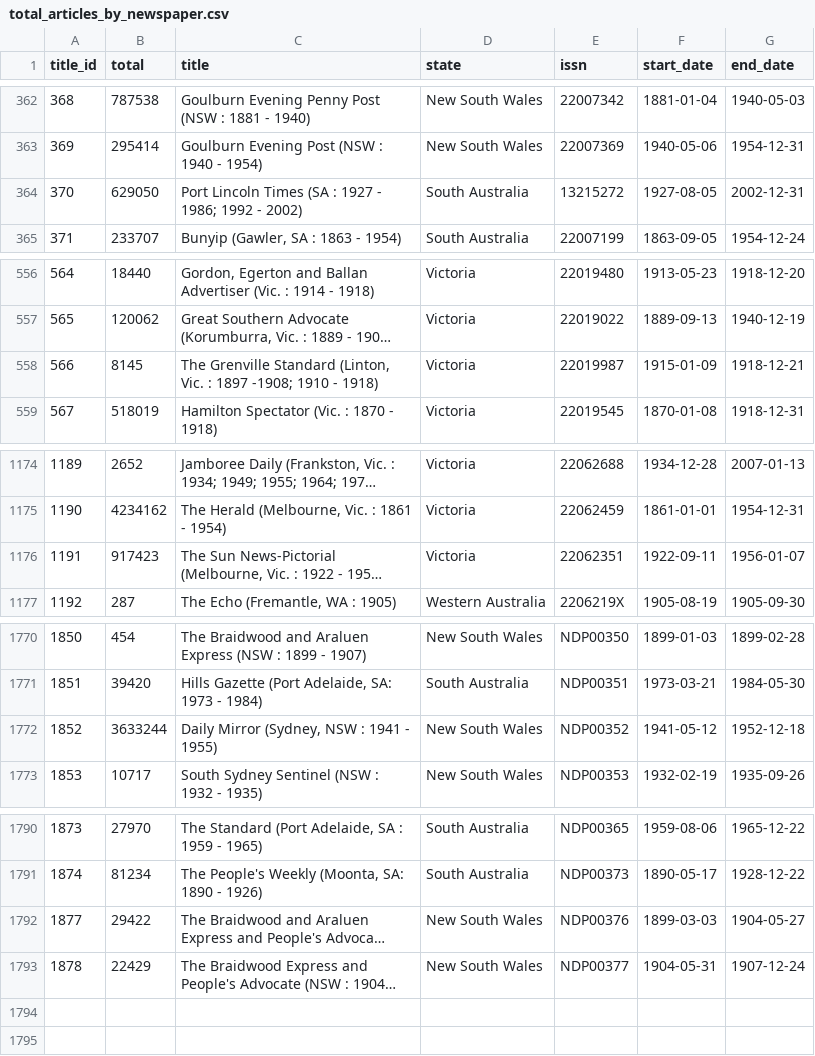
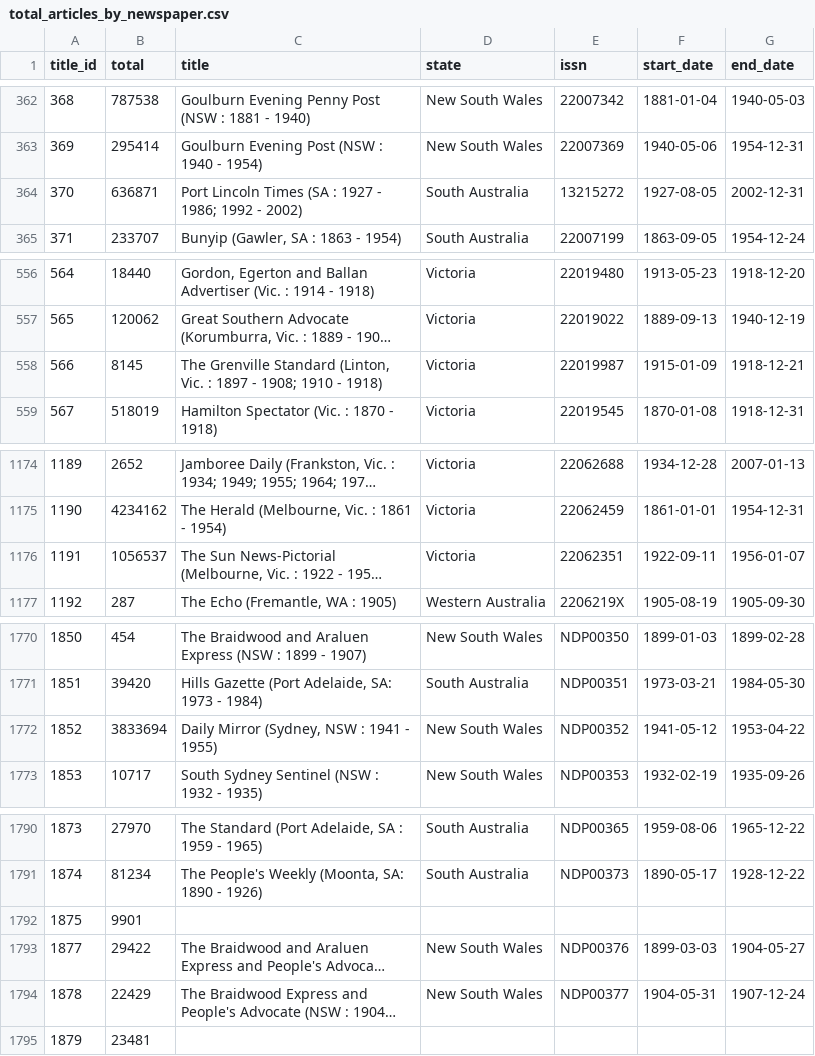
Before and after one commit to wragge/trove-newspaper-totals, a CSV file: data/total_articles_by_newspaper.csv, drawn as a sheet; only a part is shown, gaps mark what is left out; long unchanged cells end in …; the diff covers the shown part only; the diff names each change by its address in the sheet, - before the commit and + after, or states it on an @@ line.

```diff
--- a/data/total_articles_by_newspaper.csv
+++ b/data/total_articles_by_newspaper.csv
-B364 (total): 629050
+B364 (total): 636871
-C558 (title): …: 1897 -1908; 1910 -…
+C558 (title): …: 1897 - 1908; 1910 -…
-B1176 (total): 917423
+B1176 (total): 1056537
-B1772 (total): 3633244
+B1772 (total): 3833694
-G1772 (end_date): 1952-12-18
+G1772 (end_date): 1953-04-22
+row 1792: 1875 | 9901
+row 1795: 1879 | 23481
```
Also changed, not shown: 1 edited cell elsewhere in this file, data/total_articles_by_category.csv, data/total_articles_by_year.csv, 2 other files.
